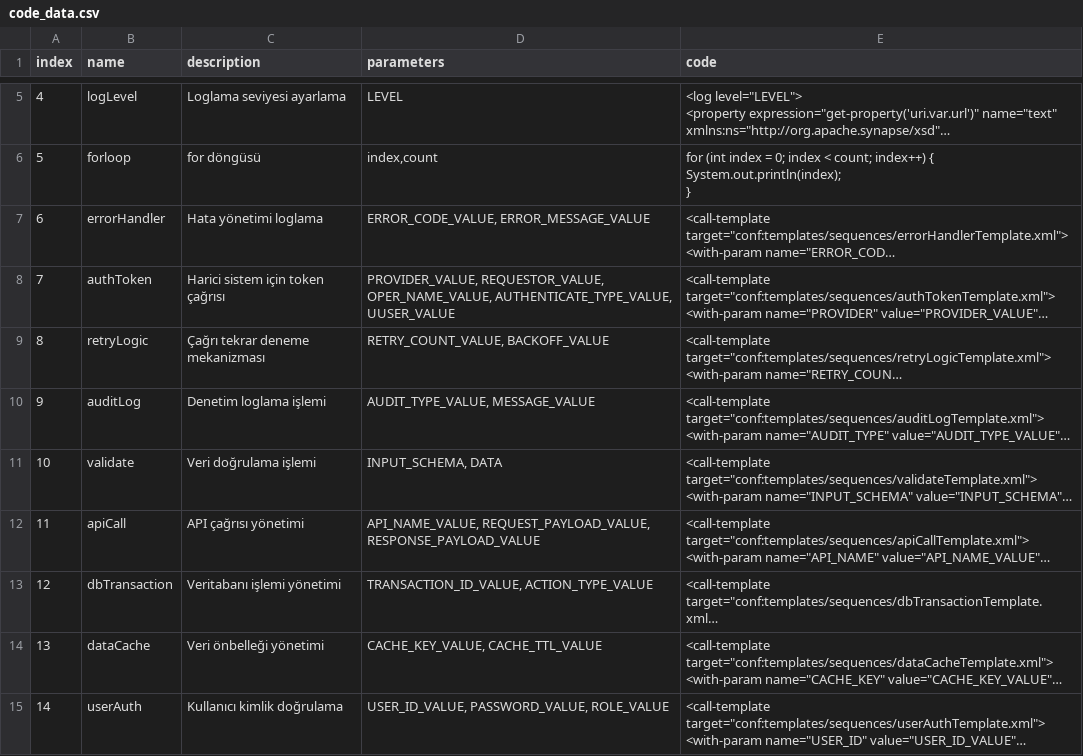
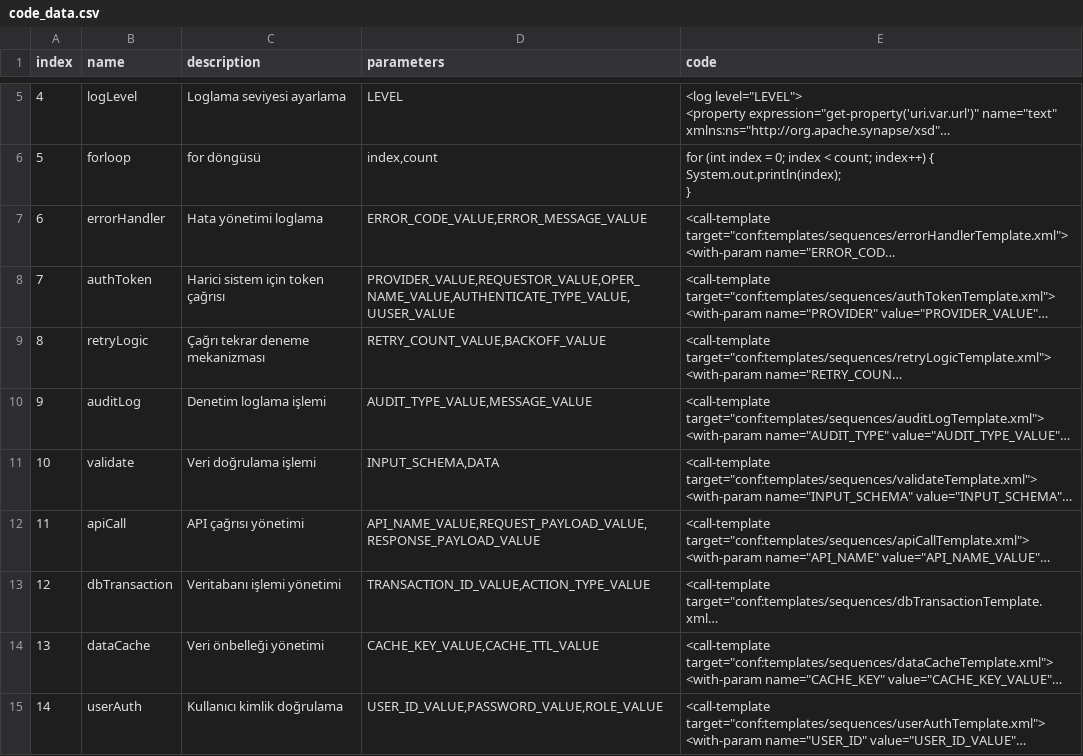
Before and after one commit to haktor33/wso2-template-creater, a CSV file: backend/code_data.csv, drawn as a sheet; only a part is shown, gaps mark what is left out; long unchanged cells end in …; the diff covers the shown part only; the diff names each change by its address in the sheet, - before the commit and + after, or states it on an @@ line.

Commit message:
code datadaki boşluklar temizlendi

```diff
--- a/backend/code_data.csv
+++ b/backend/code_data.csv
-D7 (parameters): ERROR_CODE_VALUE, ERROR_MESSAGE_VALUE
+D7 (parameters): ERROR_CODE_VALUE,ERROR_MESSAGE_VALUE
-D8 (parameters): PROVIDER_VALUE, REQUESTOR_VALUE, OPER_NAME_VALUE, AUTHENTICATE_TYPE_VALUE, UUSER_VALUE
+D8 (parameters): PROVIDER_VALUE,REQUESTOR_VALUE,OPER_NAME_VALUE,AUTHENTICATE_TYPE_VALUE,UUSER_VALUE
-D9 (parameters): RETRY_COUNT_VALUE, BACKOFF_VALUE
+D9 (parameters): RETRY_COUNT_VALUE,BACKOFF_VALUE
-D10 (parameters): AUDIT_TYPE_VALUE, MESSAGE_VALUE
+D10 (parameters): AUDIT_TYPE_VALUE,MESSAGE_VALUE
-D11 (parameters): INPUT_SCHEMA, DATA
+D11 (parameters): INPUT_SCHEMA,DATA
-D12 (parameters): API_NAME_VALUE, REQUEST_PAYLOAD_VALUE, RESPONSE_PAYLOAD_VALUE
+D12 (parameters): API_NAME_VALUE,REQUEST_PAYLOAD_VALUE,RESPONSE_PAYLOAD_VALUE
-D13 (parameters): TRANSACTION_ID_VALUE, ACTION_TYPE_VALUE
+D13 (parameters): TRANSACTION_ID_VALUE,ACTION_TYPE_VALUE
-D14 (parameters): CACHE_KEY_VALUE, CACHE_TTL_VALUE
+D14 (parameters): CACHE_KEY_VALUE,CACHE_TTL_VALUE
-D15 (parameters): USER_ID_VALUE, PASSWORD_VALUE, ROLE_VALUE
+D15 (parameters): USER_ID_VALUE,PASSWORD_VALUE,ROLE_VALUE
```
Also changed, not shown: 9 edited cells elsewhere in this file.
